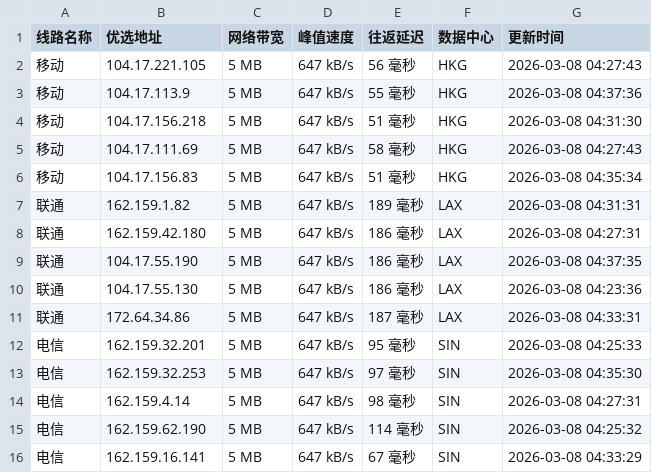
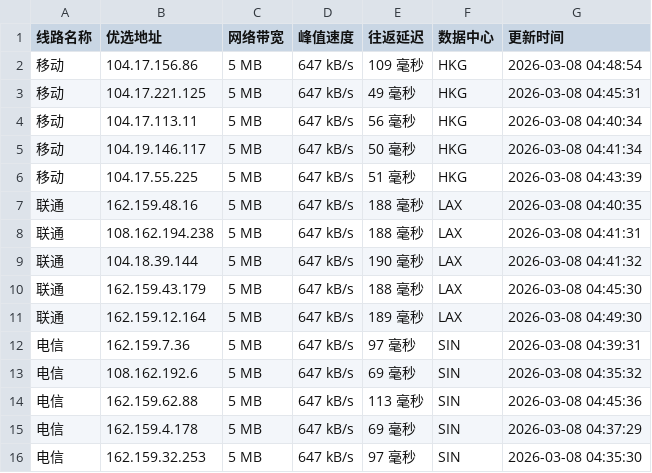
Before and after one commit to yuanxiawan/cfipv4db, a CSV file: cfip.csv, drawn as a sheet.

```diff
--- a/cfip.csv
+++ b/cfip.csv
@@ -1,16 +1,16 @@
 线路名称,优选地址,网络带宽,峰值速度,往返延迟,数据中心,更新时间
-移动,104.17.221.105,5 MB,647 kB/s,56 毫秒,HKG,2026-03-08 04:27:43
-移动,104.17.113.9,5 MB,647 kB/s,55 毫秒,HKG,2026-03-08 04:37:36
-移动,104.17.156.218,5 MB,647 kB/s,51 毫秒,HKG,2026-03-08 04:31:30
-移动,104.17.111.69,5 MB,647 kB/s,58 毫秒,HKG,2026-03-08 04:27:43
-移动,104.17.156.83,5 MB,647 kB/s,51 毫秒,HKG,2026-03-08 04:35:34
-联通,162.159.1.82,5 MB,647 kB/s,189 毫秒,LAX,2026-03-08 04:31:31
-联通,162.159.42.180,5 MB,647 kB/s,186 毫秒,LAX,2026-03-08 04:27:31
-联通,104.17.55.190,5 MB,647 kB/s,186 毫秒,LAX,2026-03-08 04:37:35
-联通,104.17.55.130,5 MB,647 kB/s,186 毫秒,LAX,2026-03-08 04:23:36
-联通,172.64.34.86,5 MB,647 kB/s,187 毫秒,LAX,2026-03-08 04:33:31
-电信,162.159.32.201,5 MB,647 kB/s,95 毫秒,SIN,2026-03-08 04:25:33
+移动,104.17.156.86,5 MB,647 kB/s,109 毫秒,HKG,2026-03-08 04:48:54
+移动,104.17.221.125,5 MB,647 kB/s,49 毫秒,HKG,2026-03-08 04:45:31
+移动,104.17.113.11,5 MB,647 kB/s,56 毫秒,HKG,2026-03-08 04:40:34
+移动,104.19.146.117,5 MB,647 kB/s,50 毫秒,HKG,2026-03-08 04:41:34
+移动,104.17.55.225,5 MB,647 kB/s,51 毫秒,HKG,2026-03-08 04:43:39
+联通,162.159.48.16,5 MB,647 kB/s,188 毫秒,LAX,2026-03-08 04:40:35
+联通,108.162.194.238,5 MB,647 kB/s,188 毫秒,LAX,2026-03-08 04:41:31
+联通,104.18.39.144,5 MB,647 kB/s,190 毫秒,LAX,2026-03-08 04:41:32
+联通,162.159.43.179,5 MB,647 kB/s,188 毫秒,LAX,2026-03-08 04:45:30
+联通,162.159.12.164,5 MB,647 kB/s,189 毫秒,LAX,2026-03-08 04:49:30
+电信,162.159.7.36,5 MB,647 kB/s,97 毫秒,SIN,2026-03-08 04:39:31
+电信,108.162.192.6,5 MB,647 kB/s,69 毫秒,SIN,2026-03-08 04:35:32
+电信,162.159.62.88,5 MB,647 kB/s,113 毫秒,SIN,2026-03-08 04:45:36
+电信,162.159.4.178,5 MB,647 kB/s,69 毫秒,SIN,2026-03-08 04:37:29
 电信,162.159.32.253,5 MB,647 kB/s,97 毫秒,SIN,2026-03-08 04:35:30
-电信,162.159.4.14,5 MB,647 kB/s,98 毫秒,SIN,2026-03-08 04:27:31
-电信,162.159.62.190,5 MB,647 kB/s,114 毫秒,SIN,2026-03-08 04:25:32
-电信,162.159.16.141,5 MB,647 kB/s,67 毫秒,SIN,2026-03-08 04:33:29
```
Also changed, not shown: 1 other file.
